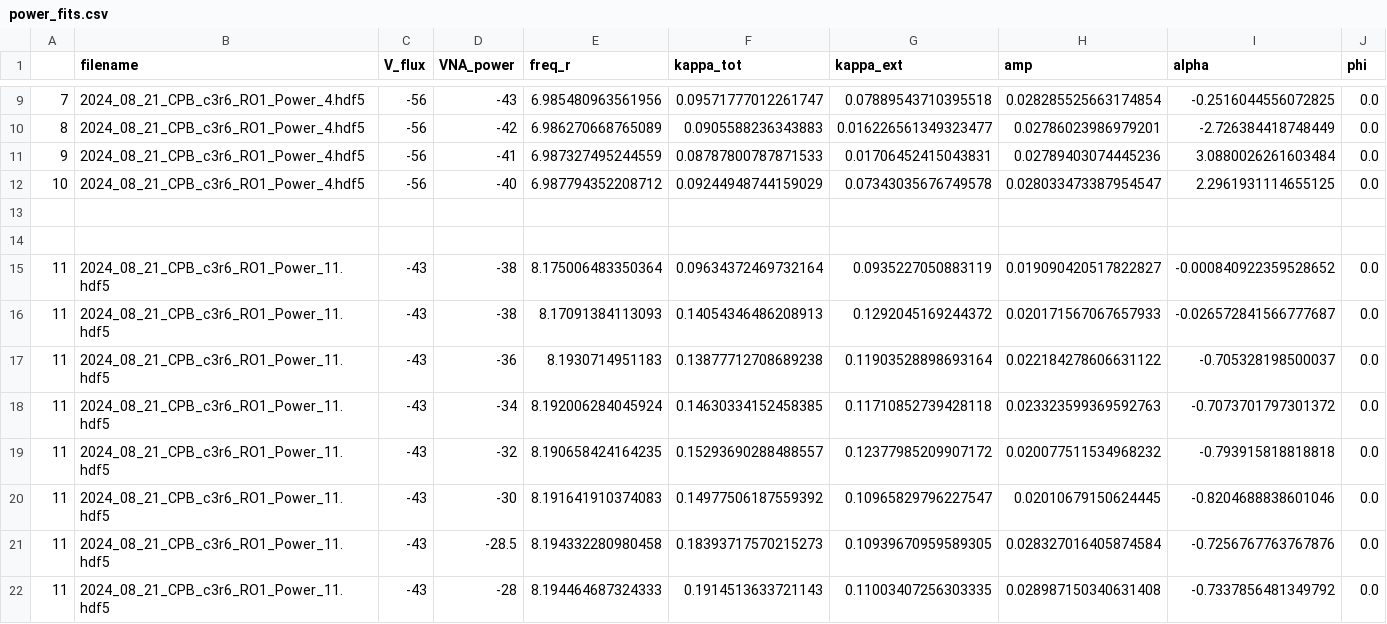
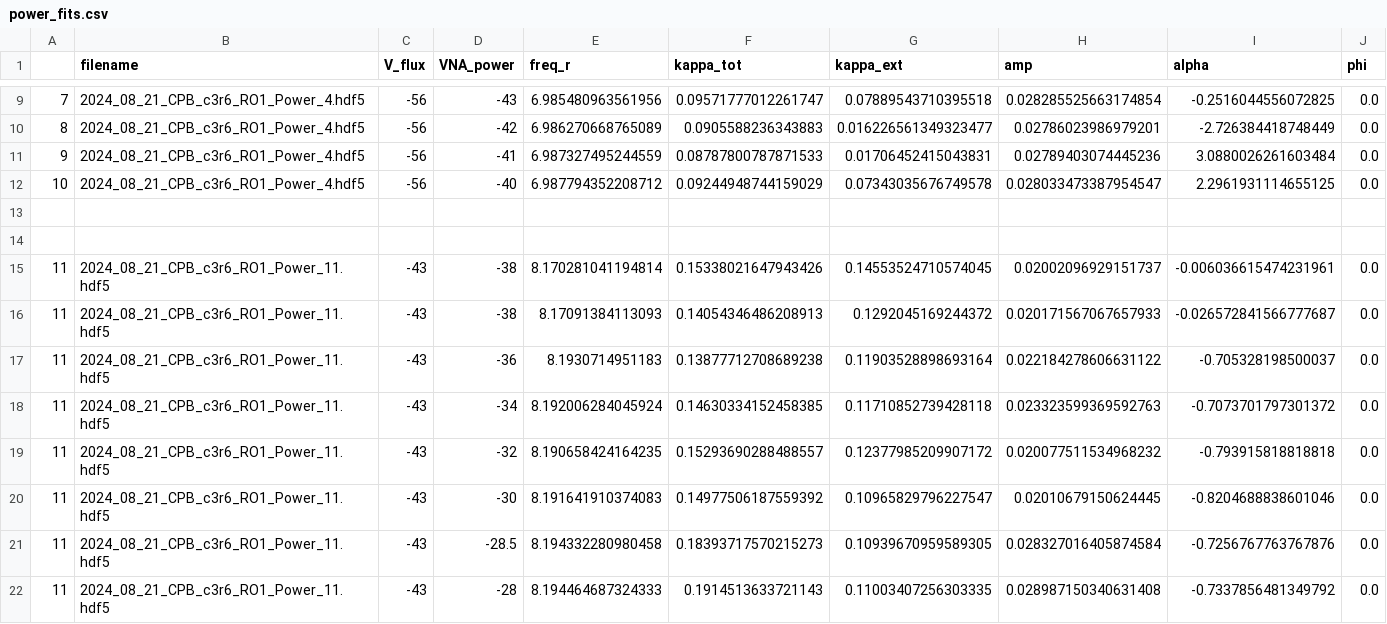
Before and after one commit to ngusarov/CPB_USC_project, a CSV file: data_analysis/power_fits.csv, drawn as a sheet; only a part is shown, gaps mark what is left out.

Commit message:
power plots; theory

```diff
--- a/data_analysis/power_fits.csv
+++ b/data_analysis/power_fits.csv
@@ -14,3 +14,3 @@
 
-11,2024_08_21_CPB_c3r6_RO1_Power_11.hdf5,-43,-38,  8.175006483350364, 0.09634372469732164, 0.0935227050883119, 0.019090420517822827, -0.000840922359528652, 0.0
+11,2024_08_21_CPB_c3r6_RO1_Power_11.hdf5,-43,-38,  8.170281041194814, 0.15338021647943426, 0.14553524710574045, 0.02002096929151737, -0.006036615474231961, 0.0
 11,2024_08_21_CPB_c3r6_RO1_Power_11.hdf5,-43,-38,  8.17091384113093, 0.14054346486208913, 0.1292045169244372, 0.020171567067657933, -0.026572841566777687, 0.0
```
Also changed, not shown: 8 other files.
